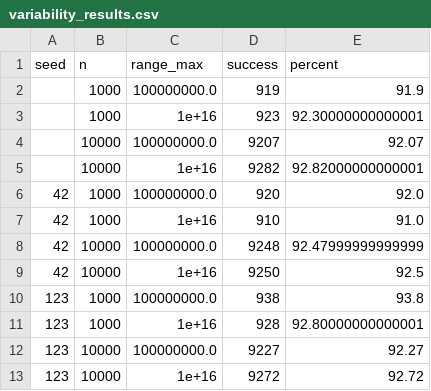
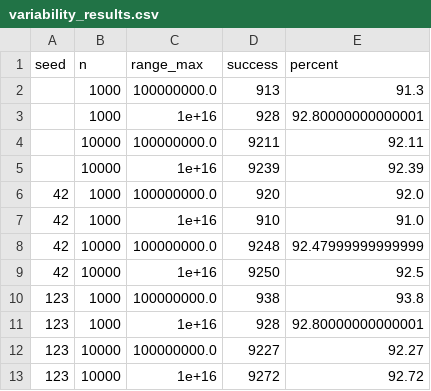
Before and after one commit to sallooh/rep-INSA, a CSV file: variability_results.csv, drawn as a sheet.

```diff
--- a/variability_results.csv
+++ b/variability_results.csv
@@ -1,6 +1,6 @@
 seed,n,range_max,success,percent
-,1000,100000000.0,919,91.9
-,1000,1e+16,923,92.30000000000001
-,10000,100000000.0,9207,92.07
-,10000,1e+16,9282,92.82000000000001
+,1000,100000000.0,913,91.3
+,1000,1e+16,928,92.80000000000001
+,10000,100000000.0,9211,92.11
+,10000,1e+16,9239,92.39
 42,1000,100000000.0,920,92.0
```
Also changed, not shown: 2 other files.
